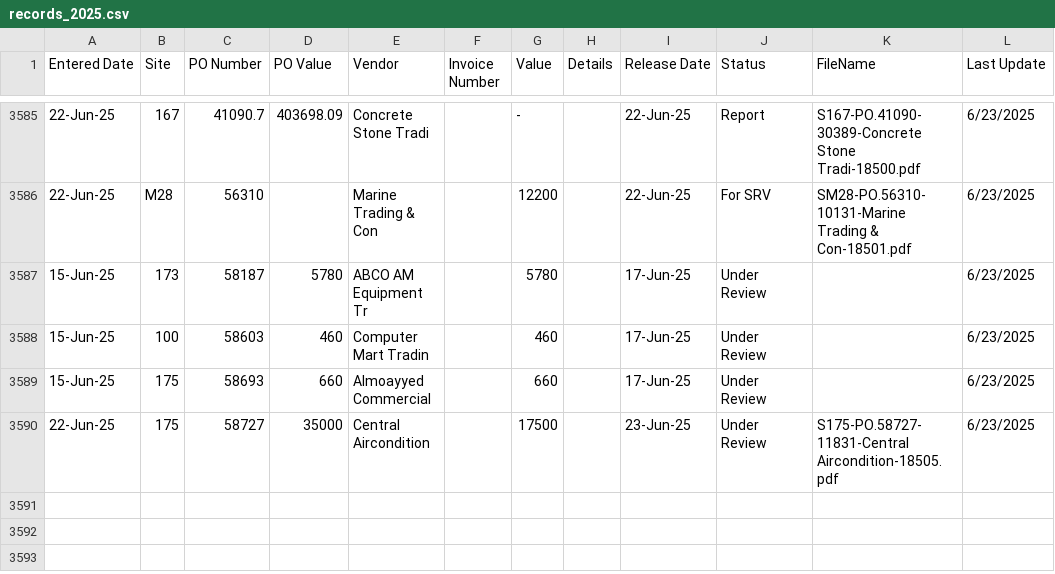
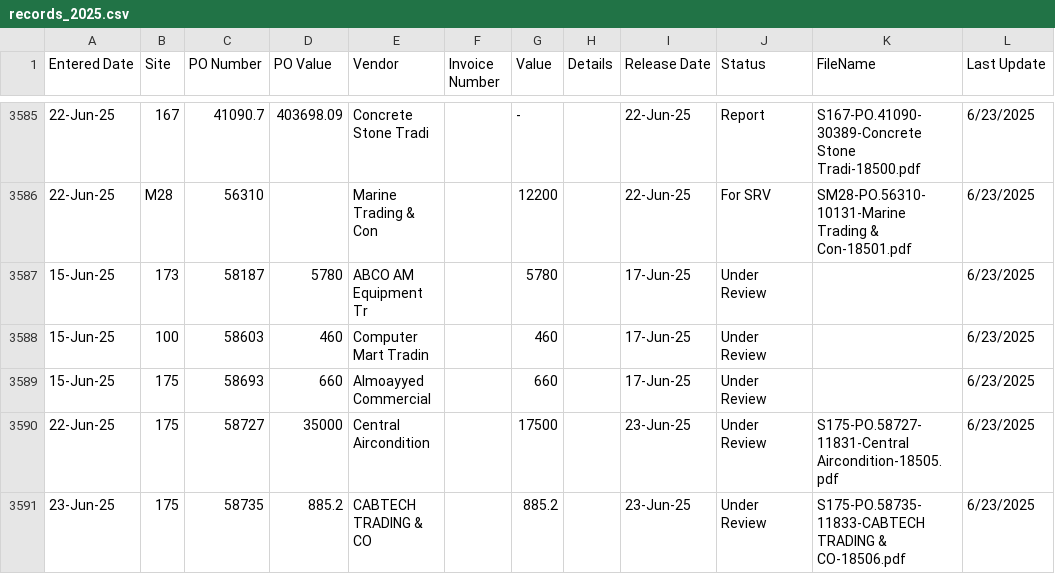
Before and after one commit to DC-database/Invoice, a CSV file: records_2025.csv, drawn as a sheet; only a part is shown, gaps mark what is left out; the diff names each change by its address in the sheet, - before the commit and + after, or states it on an @@ line.

Commit message:
Add files via upload

```diff
--- a/records_2025.csv
+++ b/records_2025.csv
+row 3591: 23-Jun-25 | 175 | 58735 | 885.2 | CABTECH TRADING & CO |  | 885.2 |  | 23-Jun-25 | Under Review | S175-PO.58735-11833-CABTECH TRADING & CO-18506.pdf | 6/23/2025
```
